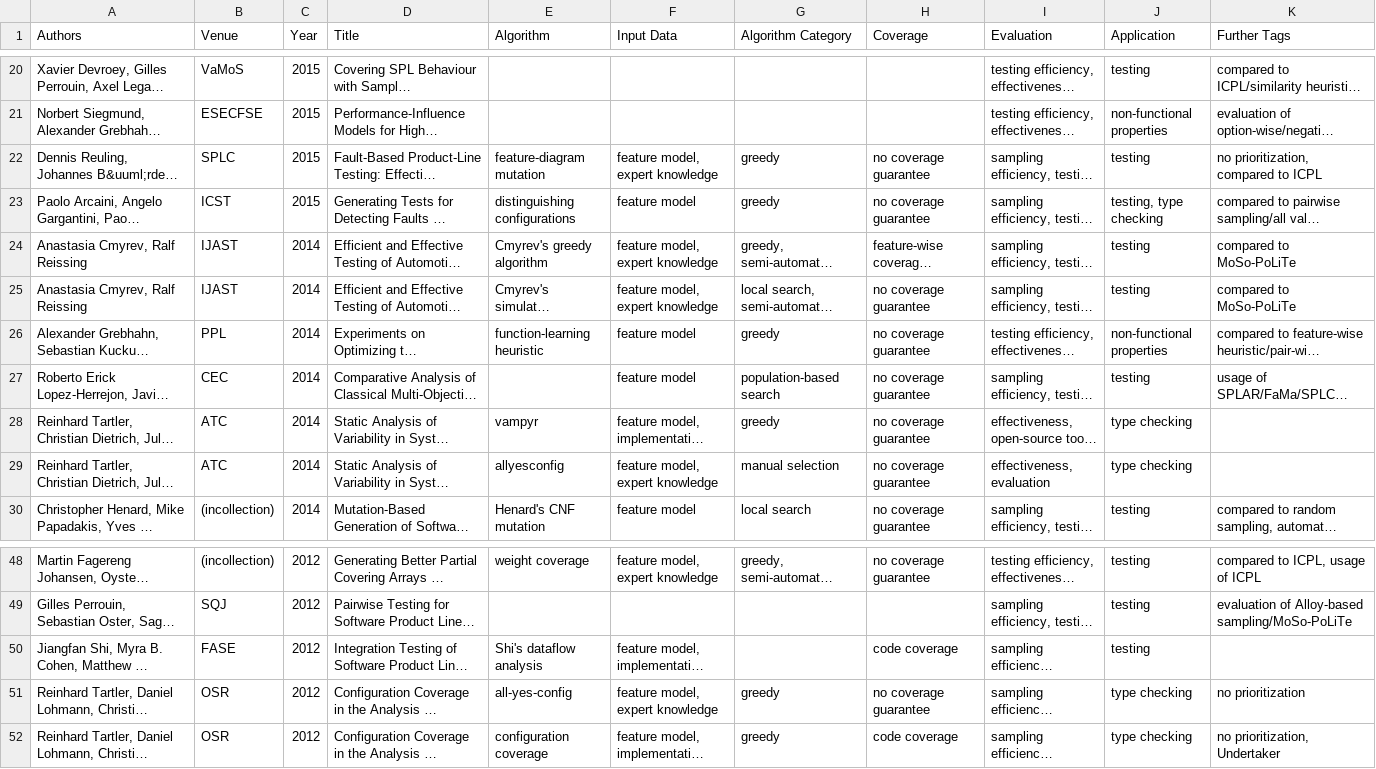
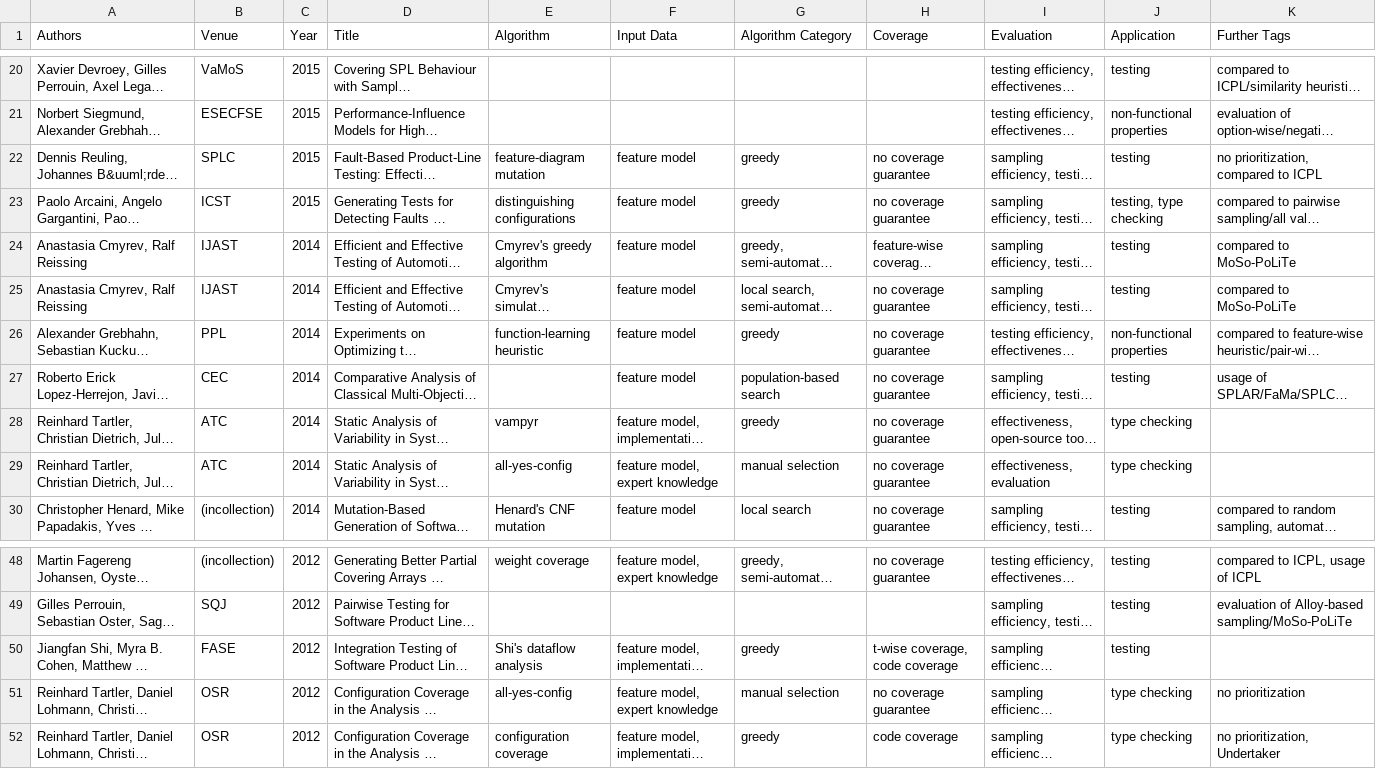
Before and after one commit to SoftVarE-Group/BibTags, a CSV file: classification/sampling.csv, drawn as a sheet; only a part is shown, gaps mark what is left out; long unchanged cells end in …; the diff names each change by its address in the sheet, - before the commit and + after, or states it on an @@ line.

Commit message:
Final classification for SPLC'18 survey on product sampling

```diff
--- a/classification/sampling.csv
+++ b/classification/sampling.csv
-F22 (Input Data): feature model, expert knowledge
+F22 (Input Data): feature model
-F24:F25 (Input Data): feature model, expert knowledge
+F24:F25 (Input Data): feature model
-E29 (Algorithm): allyesconfig
+E29 (Algorithm): all-yes-config
-G50 (Algorithm Category): (empty)
+G50 (Algorithm Category): greedy
-H50 (Coverage): code coverage
+H50 (Coverage): t-wise coverage, code coverage
-G51 (Algorithm Category): greedy
+G51 (Algorithm Category): manual selection
```
Also changed, not shown: 2 other files.
